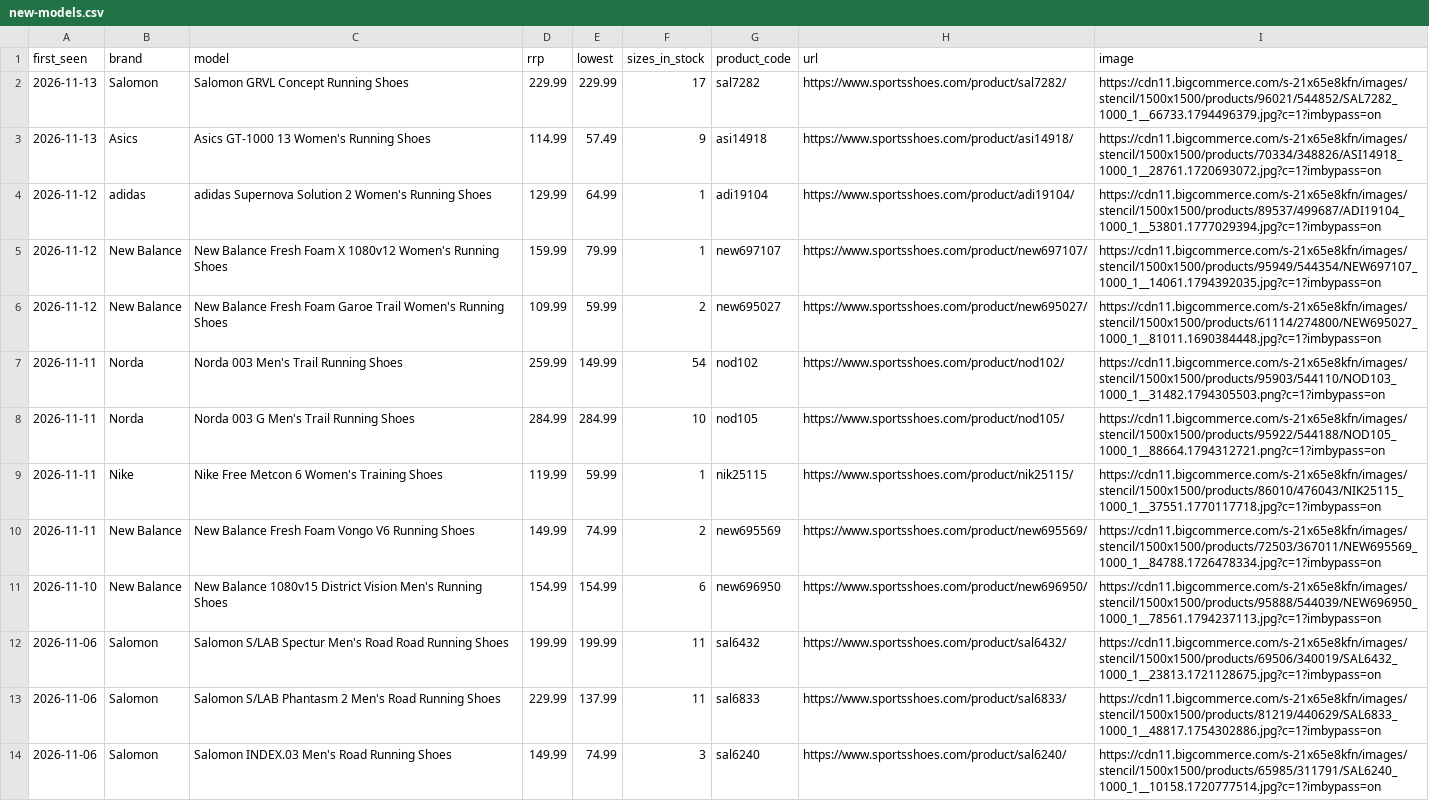
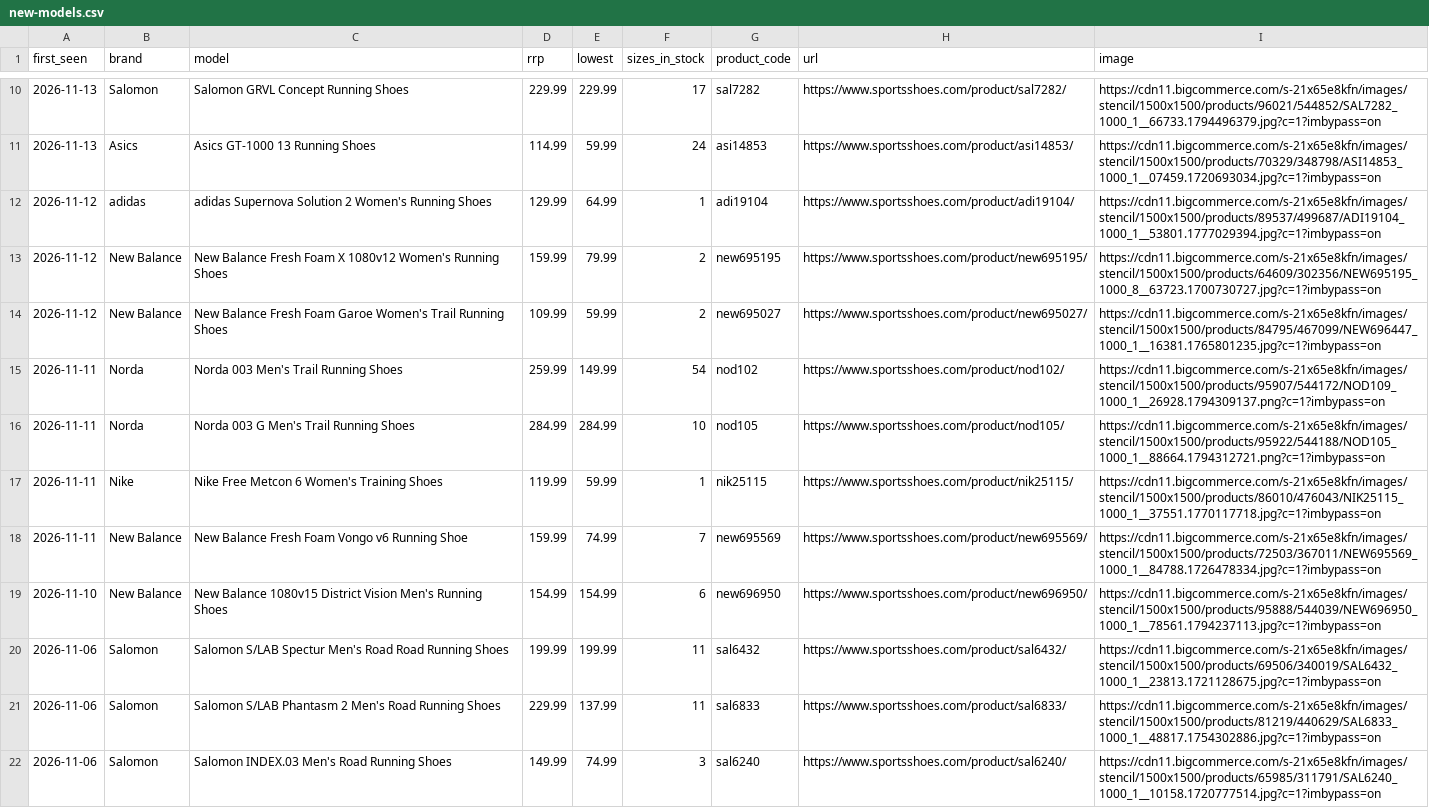
Before and after one commit to ecrawford-c28/shoe-finder, a CSV file: nmfr/public/new-models.csv, drawn as a sheet; only a part is shown, gaps mark what is left out; the diff covers the shown part only.

Commit message:
Refresh prices and stock from the SportsShoes feed

```diff
--- a/nmfr/public/new-models.csv
+++ b/nmfr/public/new-models.csv
@@ -2,10 +10,10 @@ first_seen,brand,model,rrp,lowest,sizes_in_stock,product_code,url,image
 2026-11-13,Salomon,Salomon GRVL Concept Running Shoes,229.99,229.99,17,sal7282,https://www.sportsshoes.com/product/sal7282/,https://cdn11.bigcommerce.com/s-21x65e8kfn/images/stencil/1500x1500/products/96021/544852/SAL7282_1000_1__66733.1794496379.jpg?c=1?imbypass=on
-2026-11-13,Asics,Asics GT-1000 13 Women's Running Shoes,114.99,57.49,9,asi14918,https://www.sportsshoes.com/product/asi14918/,https://cdn11.bigcommerce.com/s-21x65e8kfn/images/stencil/1500x1500/products/70334/348826/ASI14918_1000_1__28761.1720693072.jpg?c=1?imbypass=on
+2026-11-13,Asics,Asics GT-1000 13 Running Shoes,114.99,59.99,24,asi14853,https://www.sportsshoes.com/product/asi14853/,https://cdn11.bigcommerce.com/s-21x65e8kfn/images/stencil/1500x1500/products/70329/348798/ASI14853_1000_1__07459.1720693034.jpg?c=1?imbypass=on
 2026-11-12,adidas,adidas Supernova Solution 2 Women's Running Shoes,129.99,64.99,1,adi19104,https://www.sportsshoes.com/product/adi19104/,https://cdn11.bigcommerce.com/s-21x65e8kfn/images/stencil/1500x1500/products/89537/499687/ADI19104_1000_1__53801.1777029394.jpg?c=1?imbypass=on
-2026-11-12,New Balance,New Balance Fresh Foam X 1080v12 Women's Running Shoes,159.99,79.99,1,new697107,https://www.sportsshoes.com/product/new697107/,https://cdn11.bigcommerce.com/s-21x65e8kfn/images/stencil/1500x1500/products/95949/544354/NEW697107_1000_1__14061.1794392035.jpg?c=1?imbypass=on
-2026-11-12,New Balance,New Balance Fresh Foam Garoe Trail Women's Running Shoes,109.99,59.99,2,new695027,https://www.sportsshoes.com/product/new695027/,https://cdn11.bigcommerce.com/s-21x65e8kfn/images/stencil/1500x1500/products/61114/274800/NEW695027_1000_1__81011.1690384448.jpg?c=1?imbypass=on
-2026-11-11,Norda,Norda 003 Men's Trail Running Shoes,259.99,149.99,54,nod102,https://www.sportsshoes.com/product/nod102/,https://cdn11.bigcommerce.com/s-21x65e8kfn/images/stencil/1500x1500/products/95903/544110/NOD103_1000_1__31482.1794305503.png?c=1?imbypass=on
+2026-11-12,New Balance,New Balance Fresh Foam X 1080v12 Women's Running Shoes,159.99,79.99,2,new695195,https://www.sportsshoes.com/product/new695195/,https://cdn11.bigcommerce.com/s-21x65e8kfn/images/stencil/1500x1500/products/64609/302356/NEW695195_1000_8__63723.1700730727.jpg?c=1?imbypass=on
+2026-11-12,New Balance,New Balance Fresh Foam Garoe Women's Trail Running Shoes,109.99,59.99,2,new695027,https://www.sportsshoes.com/product/new695027/,https://cdn11.bigcommerce.com/s-21x65e8kfn/images/stencil/1500x1500/products/84795/467099/NEW696447_1000_1__16381.1765801235.jpg?c=1?imbypass=on
+2026-11-11,Norda,Norda 003 Men's Trail Running Shoes,259.99,149.99,54,nod102,https://www.sportsshoes.com/product/nod102/,https://cdn11.bigcommerce.com/s-21x65e8kfn/images/stencil/1500x1500/products/95907/544172/NOD109_1000_1__26928.1794309137.png?c=1?imbypass=on
 2026-11-11,Norda,Norda 003 G Men's Trail Running Shoes,284.99,284.99,10,nod105,https://www.sportsshoes.com/product/nod105/,https://cdn11.bigcommerce.com/s-21x65e8kfn/images/stencil/1500x1500/products/95922/544188/NOD105_1000_1__88664.1794312721.png?c=1?imbypass=on
 2026-11-11,Nike,Nike Free Metcon 6 Women's Training Shoes,119.99,59.99,1,nik25115,https://www.sportsshoes.com/product/nik25115/,https://cdn11.bigcommerce.com/s-21x65e8kfn/images/stencil/1500x1500/products/86010/476043/NIK25115_1000_1__37551.1770117718.jpg?c=1?imbypass=on
-2026-11-11,New Balance,New Balance Fresh Foam Vongo V6 Running Shoes,149.99,74.99,2,new695569,https://www.sportsshoes.com/product/new695569/,https://cdn11.bigcommerce.com/s-21x65e8kfn/images/stencil/1500x1500/products/72503/367011/NEW695569_1000_1__84788.1726478334.jpg?c=1?imbypass=on
+2026-11-11,New Balance,New Balance Fresh Foam Vongo v6 Running Shoe,159.99,74.99,7,new695569,https://www.sportsshoes.com/product/new695569/,https://cdn11.bigcommerce.com/s-21x65e8kfn/images/stencil/1500x1500/products/72503/367011/NEW695569_1000_1__84788.1726478334.jpg?c=1?imbypass=on
 2026-11-10,New Balance,New Balance 1080v15 District Vision Men's Running Shoes,154.99,154.99,6,new696950,https://www.sportsshoes.com/product/new696950/,https://cdn11.bigcommerce.com/s-21x65e8kfn/images/stencil/1500x1500/products/95888/544039/NEW696950_1000_1__78561.1794237113.jpg?c=1?imbypass=on
```
Also changed, not shown: 8 added rows, 1 removed row and 15 edited cells elsewhere in this file, nmfr/data/new-models-baseline.csv, 2 other files.
